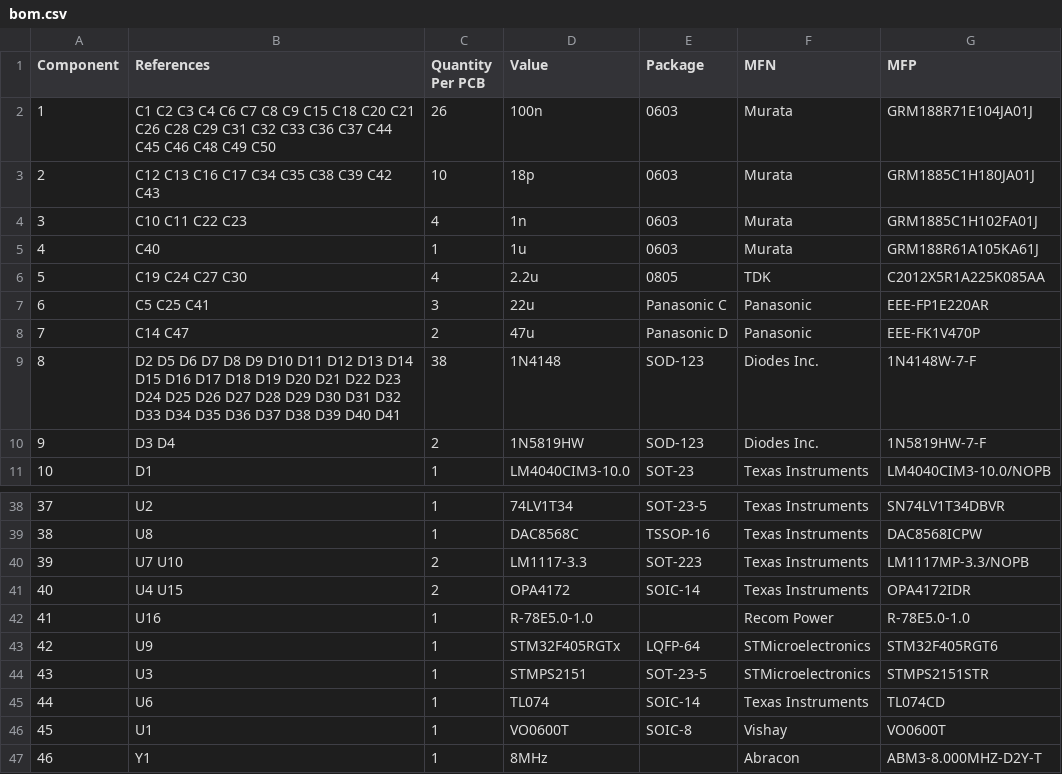
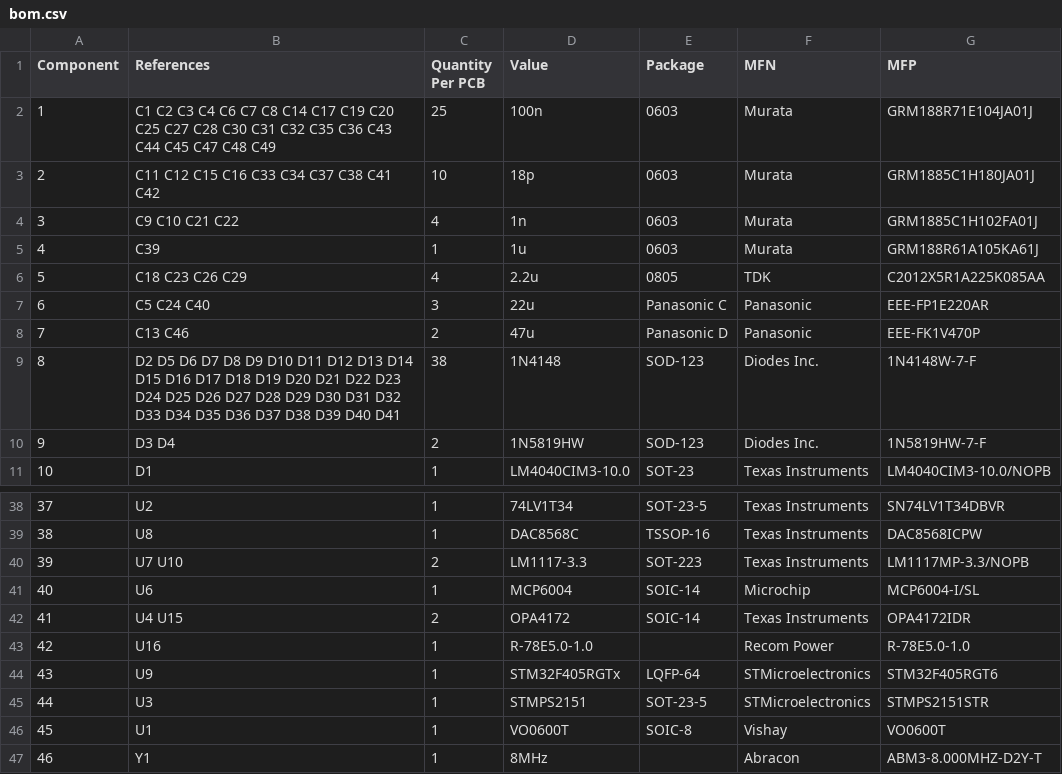
Before and after one commit to westlicht/performer-hardware, a CSV file: bom/bom.csv, drawn as a sheet; only a part is shown, gaps mark what is left out.

```diff
--- a/bom/bom.csv
+++ b/bom/bom.csv
@@ -1,9 +1,9 @@
 Component,References,Quantity Per PCB,Value,Package,MFN,MFP
-1,C1 C2 C3 C4 C6 C7 C8 C9 C15 C18 C20 C21 C26 C28 C29 C31 C32 C33 C36 C37 C44 C45 C46 C48 C49 C50,26,100n,0603,Murata,GRM188R71E104JA01J
-2,C12 C13 C16 C17 C34 C35 C38 C39 C42 C43,10,18p,0603,Murata,GRM1885C1H180JA01J
-3,C10 C11 C22 C23,4,1n,0603,Murata,GRM1885C1H102FA01J
-4,C40,1,1u,0603,Murata,GRM188R61A105KA61J
-5,C19 C24 C27 C30,4,2.2u,0805,TDK,C2012X5R1A225K085AA
-6,C5 C25 C41,3,22u,Panasonic C,Panasonic,EEE-FP1E220AR
-7,C14 C47,2,47u,Panasonic D,Panasonic,EEE-FK1V470P
+1,C1 C2 C3 C4 C6 C7 C8 C14 C17 C19 C20 C25 C27 C28 C30 C31 C32 C35 C36 C43 C44 C45 C47 C48 C49,25,100n,0603,Murata,GRM188R71E104JA01J
+2,C11 C12 C15 C16 C33 C34 C37 C38 C41 C42,10,18p,0603,Murata,GRM1885C1H180JA01J
+3,C9 C10 C21 C22,4,1n,0603,Murata,GRM1885C1H102FA01J
+4,C39,1,1u,0603,Murata,GRM188R61A105KA61J
+5,C18 C23 C26 C29,4,2.2u,0805,TDK,C2012X5R1A225K085AA
+6,C5 C24 C40,3,22u,Panasonic C,Panasonic,EEE-FP1E220AR
+7,C13 C46,2,47u,Panasonic D,Panasonic,EEE-FK1V470P
 8,D2 D5 D6 D7 D8 D9 D10 D11 D12 D13 D14 D15 D16 D17 D18 D19 D20 D21 D22 D23 D24 D25 D26 D27 D28 D29 D30 D31 D32 D33 D34 D35 D36 D37 D38 D39 D40 D41,38,1N4148,SOD-123,Diodes Inc.,1N4148W-7-F
@@ -40,7 +40,7 @@ Component,References,Quantity Per PCB,Value,Package,MFN,MFP
 39,U7 U10,2,LM1117-3.3,SOT-223,Texas Instruments,LM1117MP-3.3/NOPB
-40,U4 U15,2,OPA4172,SOIC-14,Texas Instruments,OPA4172IDR
-41,U16,1,R-78E5.0-1.0,,Recom Power,R-78E5.0-1.0
-42,U9,1,STM32F405RGTx,LQFP-64,STMicroelectronics,STM32F405RGT6
-43,U3,1,STMPS2151,SOT-23-5,STMicroelectronics,STMPS2151STR
-44,U6,1,TL074,SOIC-14,Texas Instruments,TL074CD
+40,U6,1,MCP6004,SOIC-14,Microchip,MCP6004-I/SL
+41,U4 U15,2,OPA4172,SOIC-14,Texas Instruments,OPA4172IDR
+42,U16,1,R-78E5.0-1.0,,Recom Power,R-78E5.0-1.0
+43,U9,1,STM32F405RGTx,LQFP-64,STMicroelectronics,STM32F405RGT6
+44,U3,1,STMPS2151,SOT-23-5,STMicroelectronics,STMPS2151STR
 45,U1,1,VO0600T,SOIC-8,Vishay,VO0600T
```
Also changed, not shown: 1 other file.
